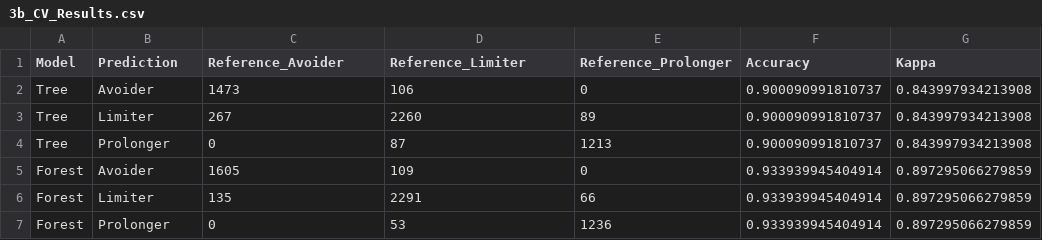
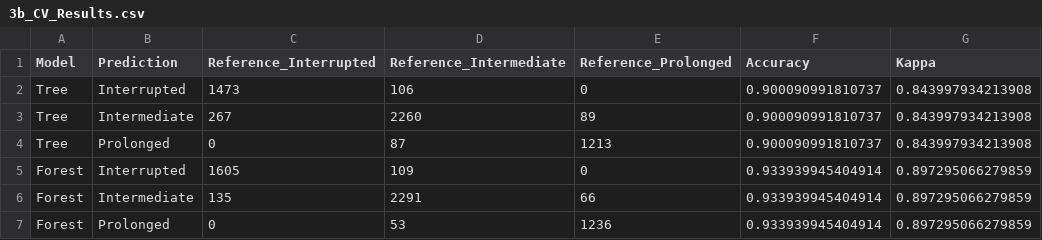
Before and after one commit to paulhibbing/SBprofiles, a CSV file: manuscript_code/2a_Cluster/3b_CV_Results.csv, drawn as a sheet; only a part is shown; the diff names each change by its address in the sheet, - before the commit and + after, or states it on an @@ line.

Commit message:
Update 2a_Cluster code

```diff
--- a/manuscript_code/2a_Cluster/3b_CV_Results.csv
+++ b/manuscript_code/2a_Cluster/3b_CV_Results.csv
-C1: Reference_Avoider
+C1: Reference_Interrupted
-D1: Reference_Limiter
+D1: Reference_Intermediate
-E1: Reference_Prolonger
+E1: Reference_Prolonged
-B2 (Prediction): Avoider
+B2 (Prediction): Interrupted
-B3 (Prediction): Limiter
+B3 (Prediction): Intermediate
-B4 (Prediction): Prolonger
+B4 (Prediction): Prolonged
-B5 (Prediction): Avoider
+B5 (Prediction): Interrupted
-B6 (Prediction): Limiter
+B6 (Prediction): Intermediate
-B7 (Prediction): Prolonger
+B7 (Prediction): Prolonged
```
Also changed, not shown: manuscript_code/2a_Cluster/2_Descriptives.csv, manuscript_code/2a_Cluster/2_Descriptives_1s.csv, 11 other files.
